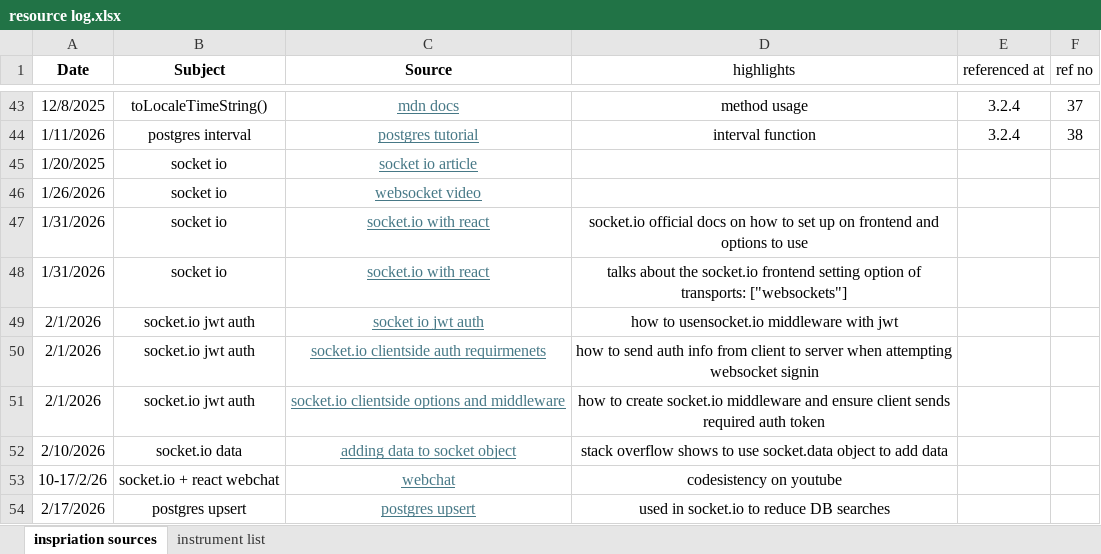
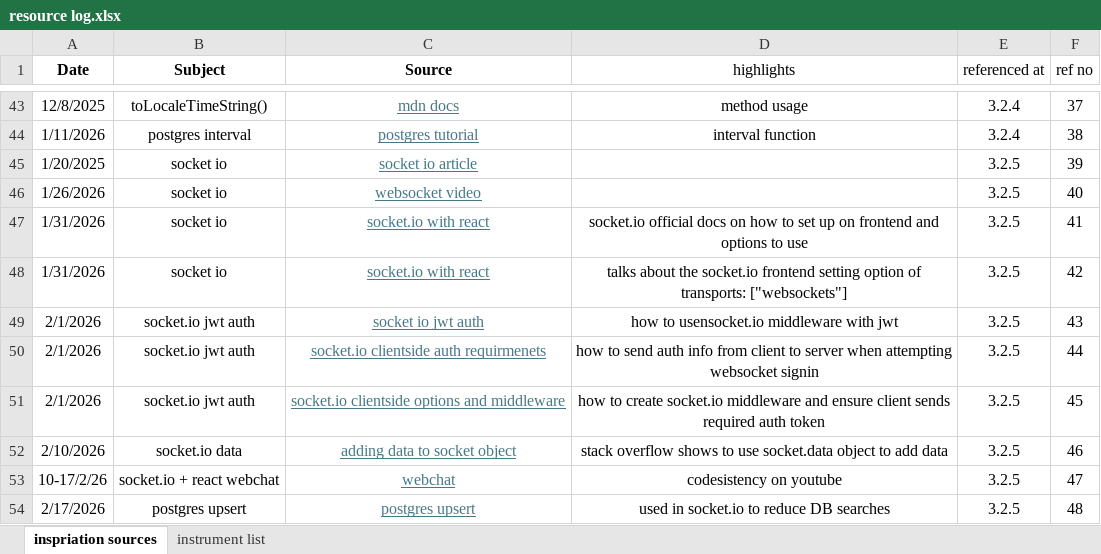
Before and after one commit to TheGreatGit/Music_Tutor_Project, an Excel workbook: docs/resource log.xlsx, sheet inspriation sources, drawn as a sheet; only a part is shown, gaps mark what is left out; values as stored, in another font and other column widths than the file's, no borders; the diff names each change by its address in the sheet, - before the commit and + after, or states it on an @@ line.

```diff
--- a/docs/resource log.xlsx (sheet inspriation sources)
+++ b/docs/resource log.xlsx (sheet inspriation sources)
-E45:E54 (referenced at): (empty)
+E45:E54 (referenced at): 3.2.5
-F45 (ref no): (empty)
+F45 (ref no): 39
-F46 (ref no): (empty)
+F46 (ref no): 40
-F47 (ref no): (empty)
+F47 (ref no): 41
-F48 (ref no): (empty)
+F48 (ref no): 42
-F49 (ref no): (empty)
+F49 (ref no): 43
-F50 (ref no): (empty)
+F50 (ref no): 44
-F51 (ref no): (empty)
+F51 (ref no): 45
-F52 (ref no): (empty)
+F52 (ref no): 46
-F53 (ref no): (empty)
+F53 (ref no): 47
-F54 (ref no): (empty)
+F54 (ref no): 48
```
Also changed, not shown: 1 other file.
